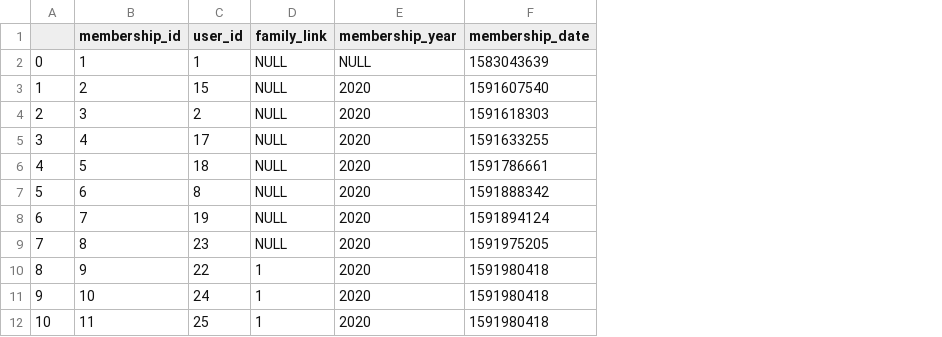
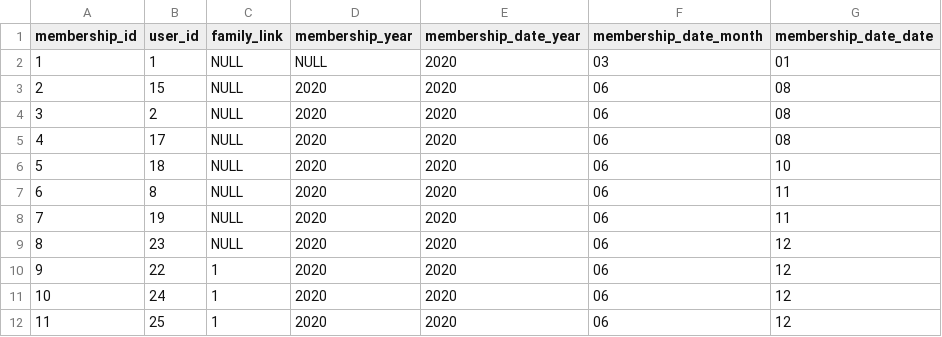
Before and after one commit to cillfog1/SailingThroughData, a CSV file: database/processed/membership.csv, drawn as a sheet; only a part is shown; removed rows and columns are numbered as before the commit, all else as after; the diff names each change by its address in the sheet, - before the commit and + after, or states it on an @@ line.

```diff
--- a/database/processed/membership.csv
+++ b/database/processed/membership.csv
-column A, rows 2-12: 0 | 1 | 2 | 3 | 4 | 5 | 6 | 7 | 8 | 9 | 10
-column F (membership_date), rows 2-12: 1583043639 | 1591607540 | 1591618303 | 1591633255 | 1591786661 | 1591888342 | 1591894124 | 1591975205 | 1591980418 | 1591980418 | 1591980418
+column E (membership_date_year), rows 2-12: all 2020
+column F (membership_date_month), rows 2-12: 03 | 06 | 06 | 06 | 06 | 06 | 06 | 06 | 06 | 06 | 06
+column G (membership_date_date), rows 2-12: 01 | 08 | 08 | 08 | 10 | 11 | 11 | 12 | 12 | 12 | 12
```
Also changed, not shown: database/processed/course_participants.csv, database/processed/courses.csv, 4 other files.
